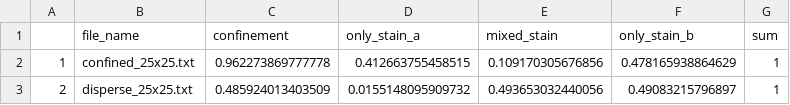
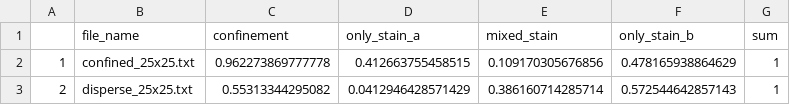
Before and after one commit to erilu/IHC-image-pixel-analyzer, a CSV file: R_output/confinement_values_25x25.csv, drawn as a sheet.

```diff
--- a/R_output/confinement_values_25x25.csv
+++ b/R_output/confinement_values_25x25.csv
@@ -2,2 +2,2 @@
 "1","confined_25x25.txt","0.962273869777778","0.412663755458515","0.109170305676856","0.478165938864629","1"
-"2","disperse_25x25.txt","0.485924013403509","0.0155148095909732","0.493653032440056","0.49083215796897","1"
+"2","disperse_25x25.txt","0.55313344295082","0.0412946428571429","0.386160714285714","0.572544642857143","1"
```
Also changed, not shown: 10 other files.
